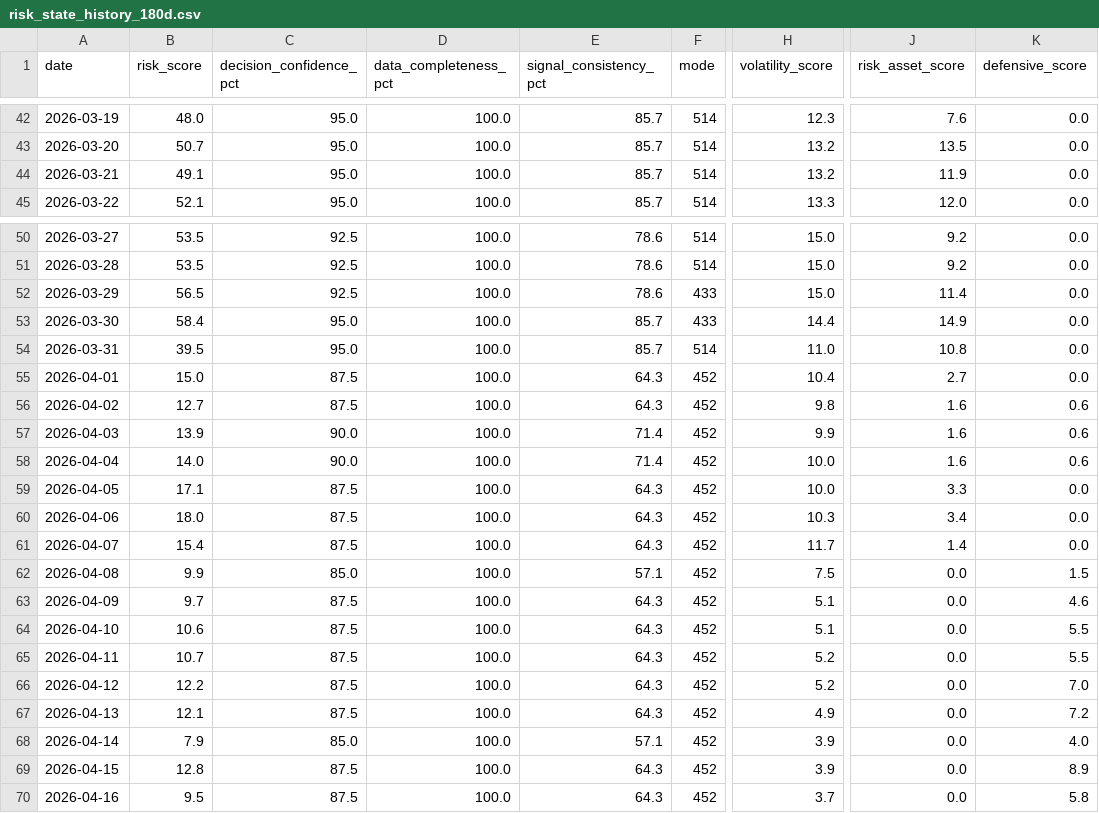
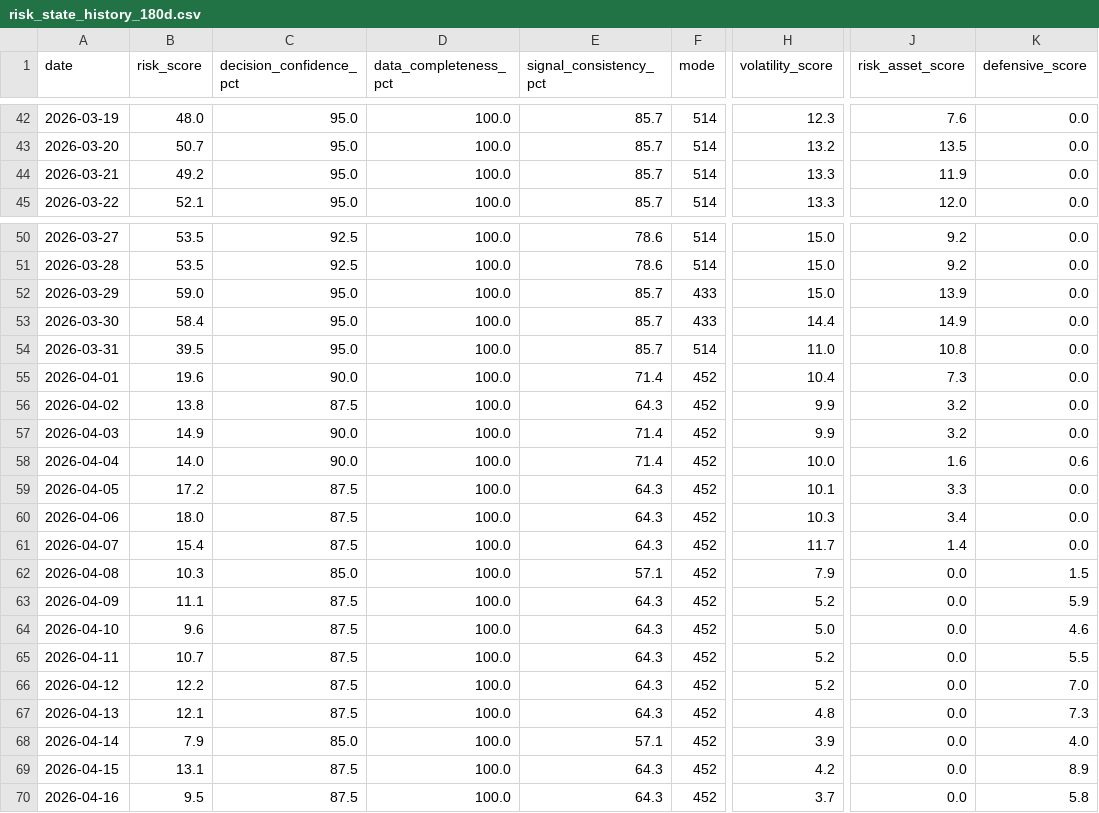
Before and after one commit to stutjeff/pios-capital-flow-engine, a CSV file: data/risk_state_history_180d.csv, drawn as a sheet; only a part is shown, gaps mark what is left out; the diff covers the shown part only; the diff names each change by its address in the sheet, - before the commit and + after, or states it on an @@ line.

```diff
--- a/data/risk_state_history_180d.csv
+++ b/data/risk_state_history_180d.csv
-B44 (risk_score): 49.1
+B44 (risk_score): 49.2
-H44 (volatility_score): 13.2
+H44 (volatility_score): 13.3
-B52 (risk_score): 56.5
+B52 (risk_score): 59.0
-C52 (decision_confidence_pct): 92.5
+C52 (decision_confidence_pct): 95.0
-E52 (signal_consistency_pct): 78.6
+E52 (signal_consistency_pct): 85.7
-J52 (risk_asset_score): 11.4
+J52 (risk_asset_score): 13.9
-B55 (risk_score): 15.0
+B55 (risk_score): 19.6
-C55 (decision_confidence_pct): 87.5
+C55 (decision_confidence_pct): 90.0
-E55 (signal_consistency_pct): 64.3
+E55 (signal_consistency_pct): 71.4
-J55 (risk_asset_score): 2.7
+J55 (risk_asset_score): 7.3
-B56 (risk_score): 12.7
+B56 (risk_score): 13.8
-H56 (volatility_score): 9.8
+H56 (volatility_score): 9.9
-J56:J57 (risk_asset_score): 1.6
+J56:J57 (risk_asset_score): 3.2
-K56:K57 (defensive_score): 0.6
+K56:K57 (defensive_score): 0.0
-B57 (risk_score): 13.9
+B57 (risk_score): 14.9
-B59 (risk_score): 17.1
+B59 (risk_score): 17.2
-H59 (volatility_score): 10.0
+H59 (volatility_score): 10.1
-B62 (risk_score): 9.9
+B62 (risk_score): 10.3
-H62 (volatility_score): 7.5
+H62 (volatility_score): 7.9
-B63 (risk_score): 9.7
+B63 (risk_score): 11.1
-H63 (volatility_score): 5.1
+H63 (volatility_score): 5.2
-K63 (defensive_score): 4.6
+K63 (defensive_score): 5.9
-B64 (risk_score): 10.6
+B64 (risk_score): 9.6
-H64 (volatility_score): 5.1
+H64 (volatility_score): 5.0
-K64 (defensive_score): 5.5
+K64 (defensive_score): 4.6
-H67 (volatility_score): 4.9
+H67 (volatility_score): 4.8
-K67 (defensive_score): 7.2
+K67 (defensive_score): 7.3
-B69 (risk_score): 12.8
+B69 (risk_score): 13.1
-H69 (volatility_score): 3.9
+H69 (volatility_score): 4.2
```
Also changed, not shown: 1 removed row and 91 edited cells elsewhere in this file, data/capital_flow_timeseries_180d.csv, data/factor_analysis.csv, 10 other files.
